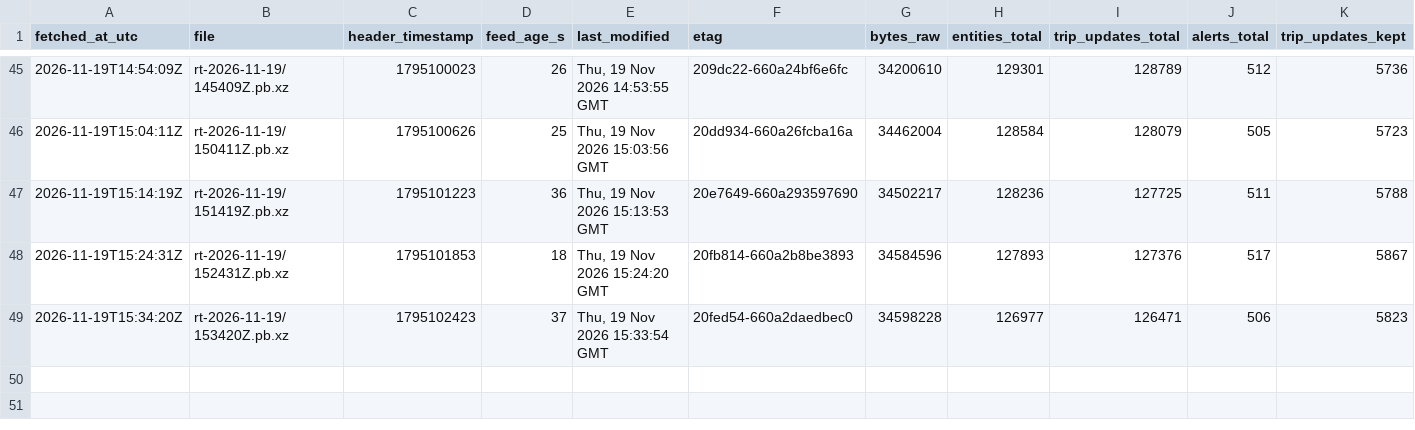
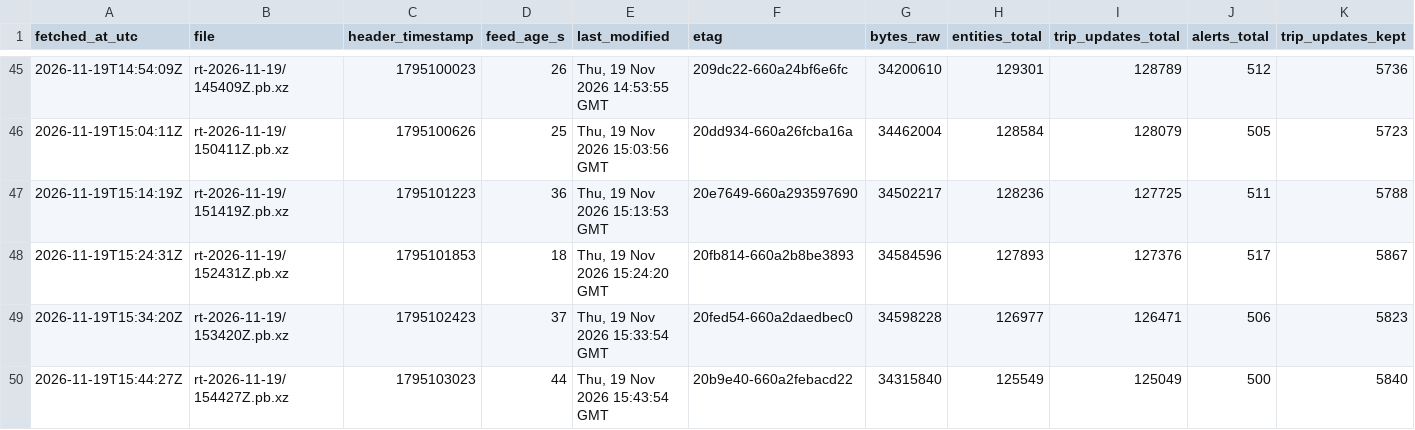
Before and after one commit to FabianGlueck/gtfs-rt-recorder, a CSV file: data/index/2026-11-19.csv, drawn as a sheet; only a part is shown, gaps mark what is left out; rows hold the shown columns only; the diff names each change by its address in the sheet, - before the commit and + after, or states it on an @@ line.

```diff
--- a/data/index/2026-11-19.csv
+++ b/data/index/2026-11-19.csv
+row 50: 2026-11-19T15:44:27Z | rt-2026-11-19/154427Z.pb.xz | 1795103023 | 44 | Thu, 19 Nov 2026 15:43:54 GMT | 20b9e40-660a2febacd22 | 34315840 | 125549 | 125049 | 500 | 5840
```
